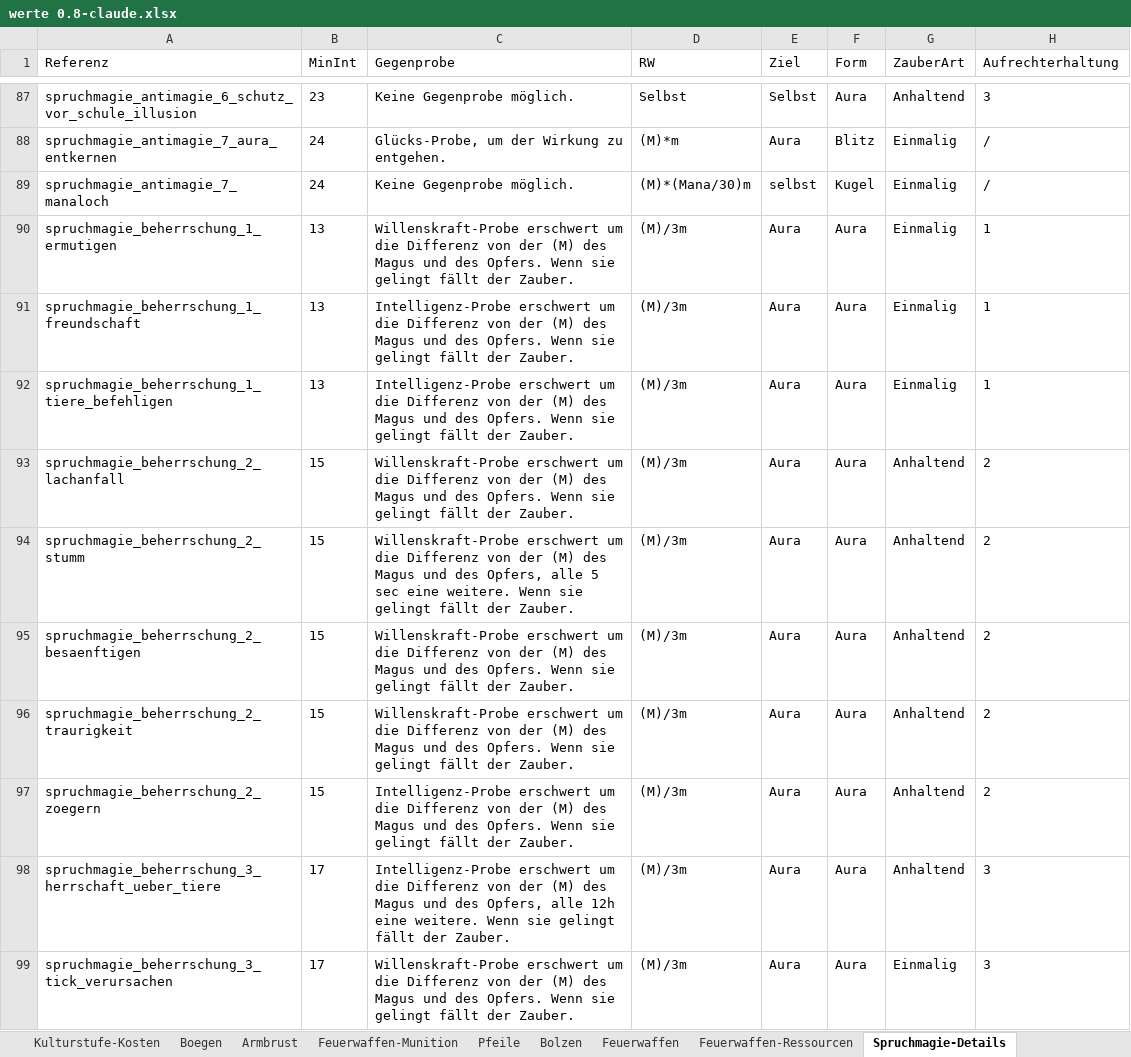
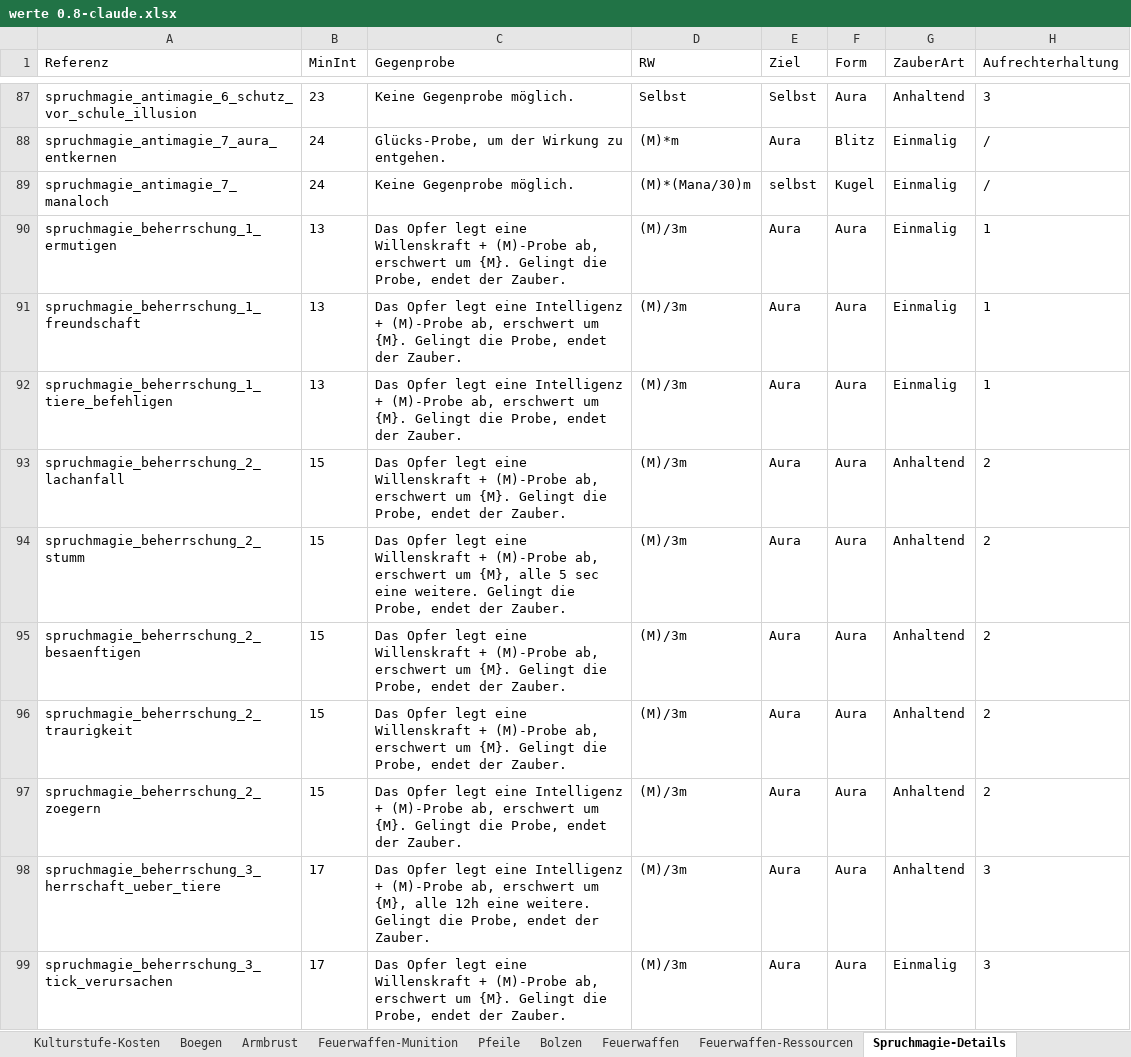
Before and after one commit to njebich/nasus, an Excel workbook: werte 0.8-claude.xlsx, sheet Spruchmagie-Details, drawn as a sheet; only a part is shown, gaps mark what is left out; values as stored, in another font and other column widths than the file's, no borders; the diff covers the shown part only; the diff names each change by its address in the sheet, - before the commit and + after, or states it on an @@ line.

```diff
--- a/werte 0.8-claude.xlsx (sheet Spruchmagie-Details)
+++ b/werte 0.8-claude.xlsx (sheet Spruchmagie-Details)
-C90 (Gegenprobe): Willenskraft-Probe erschwert um die Differenz von der (M) des Magus und des Opfers. Wenn sie gelingt fällt der Zauber.
+C90 (Gegenprobe): Das Opfer legt eine Willenskraft + (M)-Probe ab, erschwert um {M}. Gelingt die Probe, endet der Zauber.
-C91:C92 (Gegenprobe): Intelligenz-Probe erschwert um die Differenz von der (M) des Magus und des Opfers. Wenn sie gelingt fällt der Zauber.
+C91:C92 (Gegenprobe): Das Opfer legt eine Intelligenz + (M)-Probe ab, erschwert um {M}. Gelingt die Probe, endet der Zauber.
-C93 (Gegenprobe): Willenskraft-Probe erschwert um die Differenz von der (M) des Magus und des Opfers. Wenn sie gelingt fällt der Zauber.
+C93 (Gegenprobe): Das Opfer legt eine Willenskraft + (M)-Probe ab, erschwert um {M}. Gelingt die Probe, endet der Zauber.
-C94 (Gegenprobe): Willenskraft-Probe erschwert um die Differenz von der (M) des Magus und des Opfers, alle 5 sec eine weitere. Wenn sie gelingt fällt der Zauber.
+C94 (Gegenprobe): Das Opfer legt eine Willenskraft + (M)-Probe ab, erschwert um {M}, alle 5 sec eine weitere. Gelingt die Probe, endet der Zauber.
-C95:C96 (Gegenprobe): Willenskraft-Probe erschwert um die Differenz von der (M) des Magus und des Opfers. Wenn sie gelingt fällt der Zauber.
+C95:C96 (Gegenprobe): Das Opfer legt eine Willenskraft + (M)-Probe ab, erschwert um {M}. Gelingt die Probe, endet der Zauber.
-C97 (Gegenprobe): Intelligenz-Probe erschwert um die Differenz von der (M) des Magus und des Opfers. Wenn sie gelingt fällt der Zauber.
+C97 (Gegenprobe): Das Opfer legt eine Intelligenz + (M)-Probe ab, erschwert um {M}. Gelingt die Probe, endet der Zauber.
-C98 (Gegenprobe): Intelligenz-Probe erschwert um die Differenz von der (M) des Magus und des Opfers, alle 12h eine weitere. Wenn sie gelingt fällt der Zauber.
+C98 (Gegenprobe): Das Opfer legt eine Intelligenz + (M)-Probe ab, erschwert um {M}, alle 12h eine weitere. Gelingt die Probe, endet der Zauber.
-C99 (Gegenprobe): Willenskraft-Probe erschwert um die Differenz von der (M) des Magus und des Opfers. Wenn sie gelingt fällt der Zauber.
+C99 (Gegenprobe): Das Opfer legt eine Willenskraft + (M)-Probe ab, erschwert um {M}. Gelingt die Probe, endet der Zauber.
```
Also changed, not shown: 18 edited cells elsewhere in this sheet, 2 other files.
